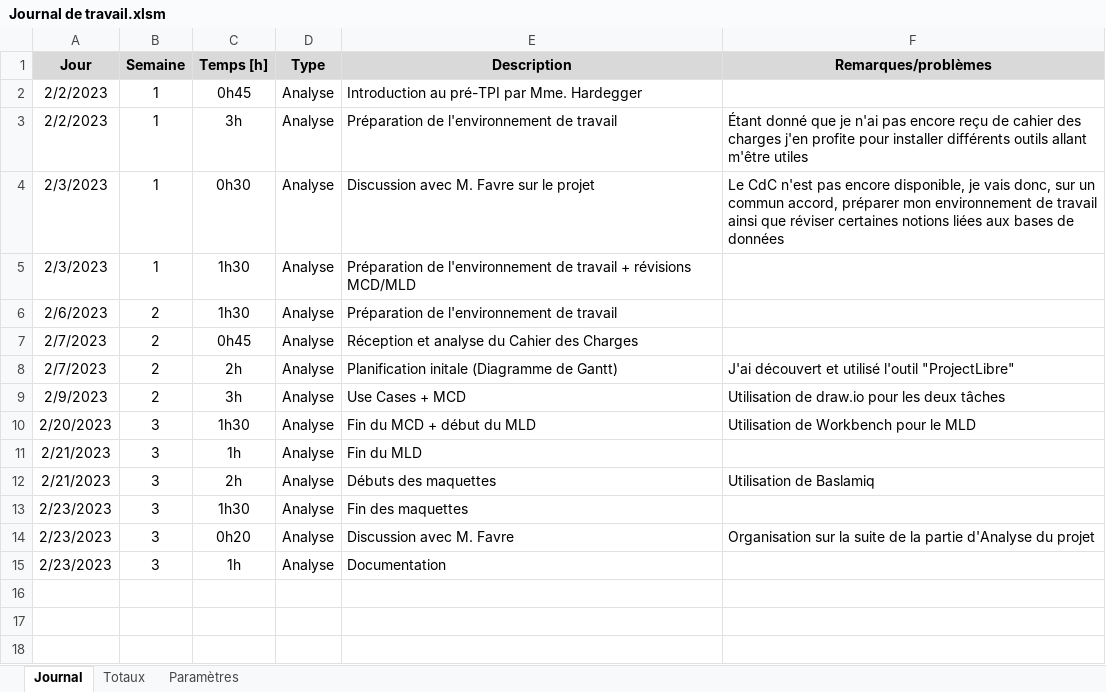
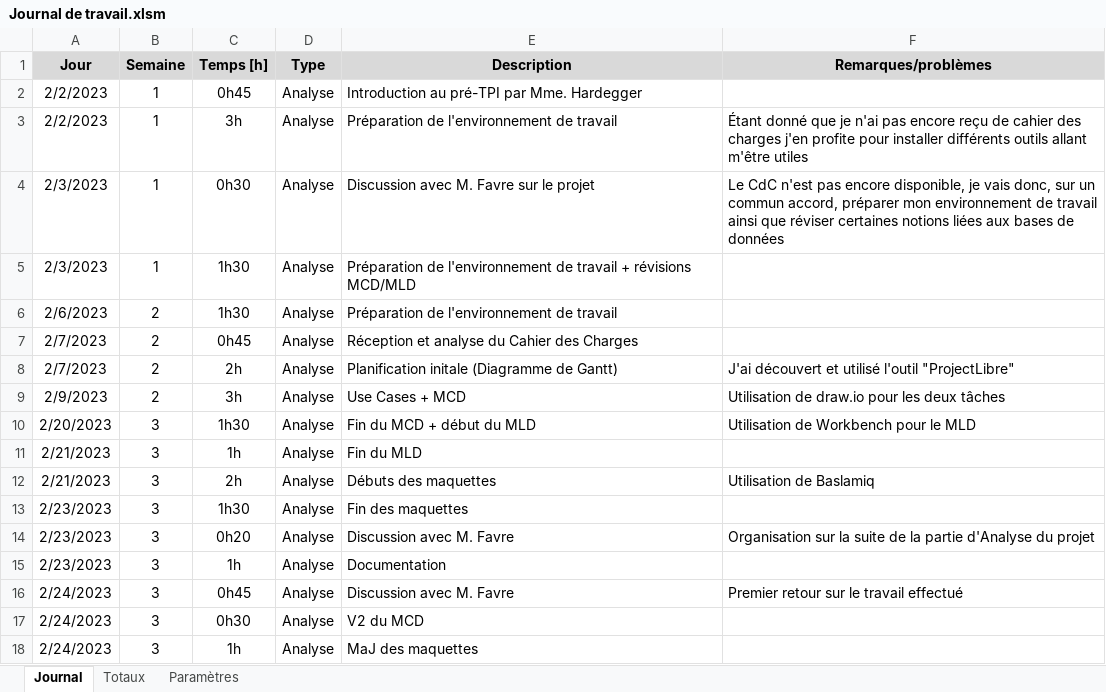
Before and after one commit to AxelPittet/Pre-TPI_2023, an Excel workbook: Documentation/Journal de Travail/Journal de travail.xlsm, sheet Journal, drawn as a sheet; values as stored, in another font and other column widths than the file's, no borders; charts and pictures not drawn; the diff names each change by its address in the sheet, - before the commit and + after, or states it on an @@ line.

Commit message:
Update Journal de travail.xlsm

```diff
--- a/Documentation/Journal de Travail/Journal de travail.xlsm (sheet Journal)
+++ b/Documentation/Journal de Travail/Journal de travail.xlsm (sheet Journal)
+row 16: 2/24/2023 | 3 | 0h45 | Analyse | Discussion avec M. Favre | Premier retour sur le travail effectué
+row 17: 2/24/2023 | 3 | 0h30 | Analyse | V2 du MCD
+row 18: 2/24/2023 | 3 | 1h | Analyse | MaJ des maquettes
```
